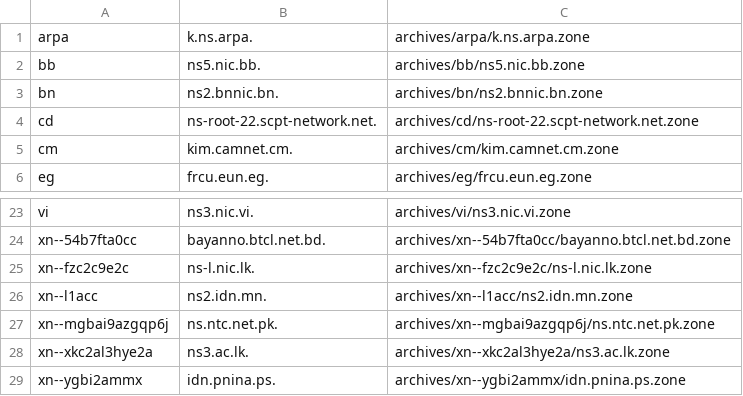
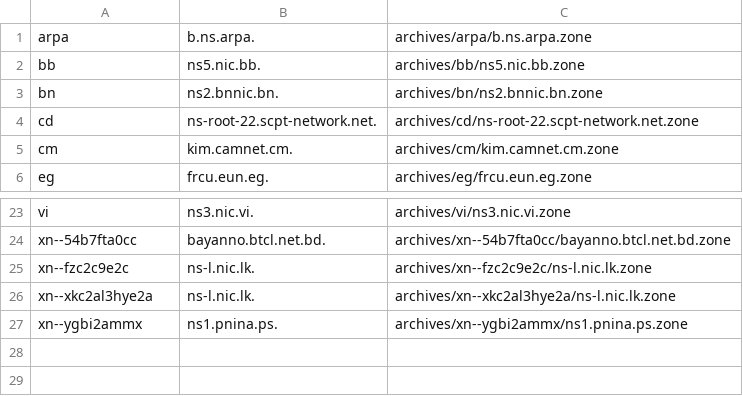
Before and after one commit to vuong2023/TLDR-2, a TSV file: transferable_zones.tsv, drawn as a sheet; only a part is shown, gaps mark what is left out.

```diff
--- a/transferable_zones.tsv
+++ b/transferable_zones.tsv
@@ -1,2 +1,2 @@
-arpa	k.ns.arpa.	archives/arpa/k.ns.arpa.zone
+arpa	b.ns.arpa.	archives/arpa/b.ns.arpa.zone
 bb	ns5.nic.bb.	archives/bb/ns5.nic.bb.zone
@@ -25,5 +25,3 @@ xn--54b7fta0cc	bayanno.btcl.net.bd.	archives/xn--54b7fta0cc/bayanno.btcl.net.bd.
 xn--fzc2c9e2c	ns-l.nic.lk.	archives/xn--fzc2c9e2c/ns-l.nic.lk.zone
-xn--l1acc	ns2.idn.mn.	archives/xn--l1acc/ns2.idn.mn.zone
-xn--mgbai9azgqp6j	ns.ntc.net.pk.	archives/xn--mgbai9azgqp6j/ns.ntc.net.pk.zone
-xn--xkc2al3hye2a	ns3.ac.lk.	archives/xn--xkc2al3hye2a/ns3.ac.lk.zone
-xn--ygbi2ammx	idn.pnina.ps.	archives/xn--ygbi2ammx/idn.pnina.ps.zone
+xn--xkc2al3hye2a	ns-l.nic.lk.	archives/xn--xkc2al3hye2a/ns-l.nic.lk.zone
+xn--ygbi2ammx	ns1.pnina.ps.	archives/xn--ygbi2ammx/ns1.pnina.ps.zone
```
Also changed, not shown: 9 other files.
